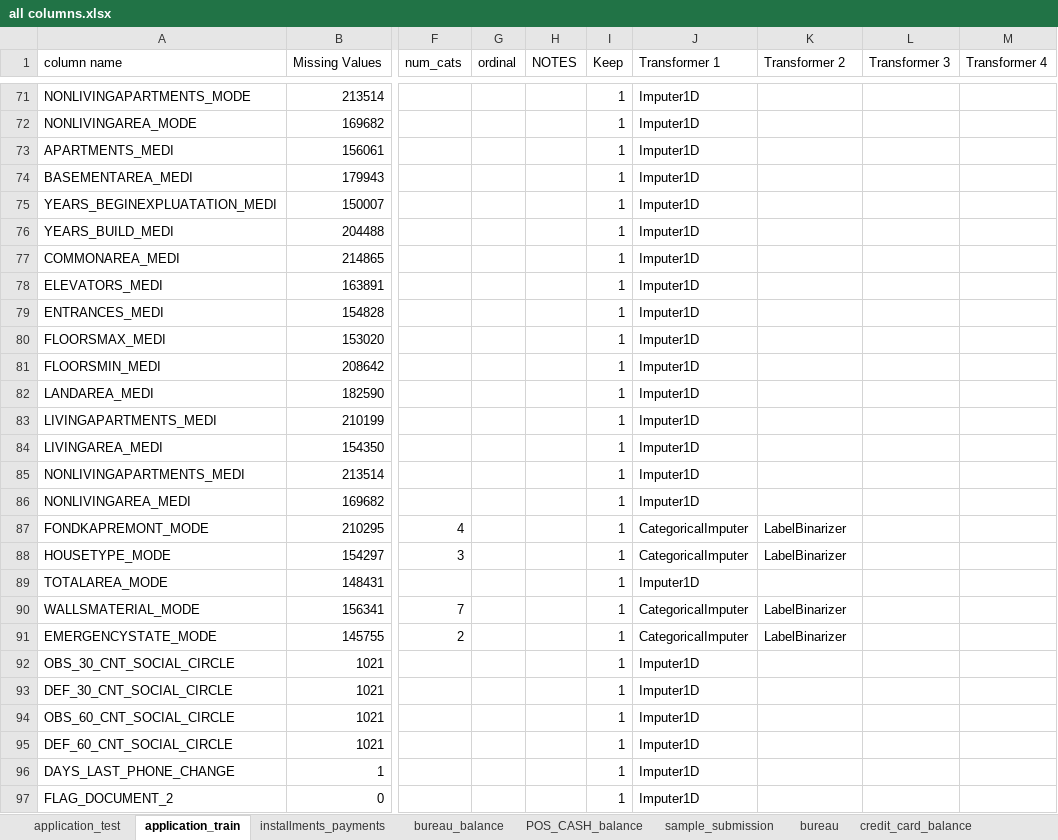
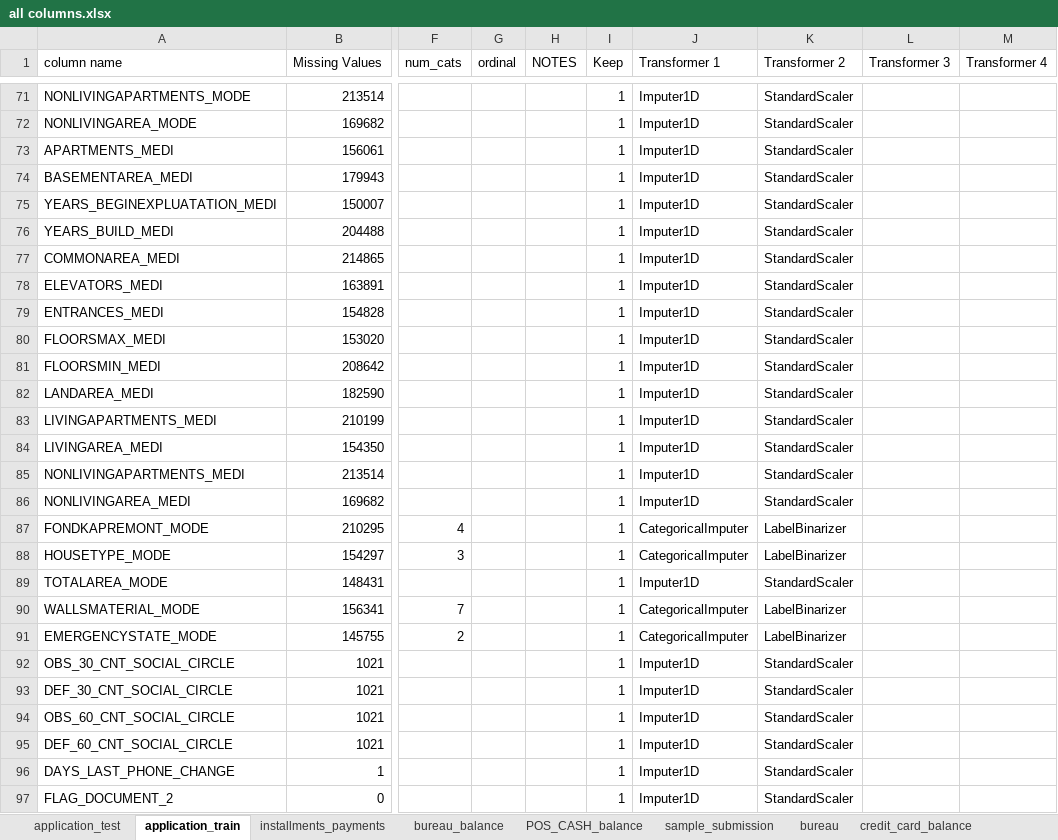
Before and after one commit to MarcusJones/hack_kaggle_homecredit, an Excel workbook: 03 scripts/all columns.xlsx, sheet application_train, drawn as a sheet; only a part is shown, gaps mark what is left out; values as stored, in another font and other column widths than the file's, no borders; the diff covers the shown part only; the diff names each change by its address in the sheet, - before the commit and + after, or states it on an @@ line.

Commit message:
Progress on LB
Baseline: Successfully implemented standard scaler on all, GridSearch with new params
Baseline: Tested categorical binary encoder, didn't see benefit, maybe use it on ordinals?

```diff
--- a/03 scripts/all columns.xlsx (sheet application_train)
+++ b/03 scripts/all columns.xlsx (sheet application_train)
-K71:K86 (Transformer 2): (empty)
+K71:K86 (Transformer 2): StandardScaler
-K89 (Transformer 2): (empty)
+K89 (Transformer 2): StandardScaler
-K92:K97 (Transformer 2): (empty)
+K92:K97 (Transformer 2): StandardScaler
```
Also changed, not shown: 81 edited cells elsewhere in this sheet, 5 other files.
